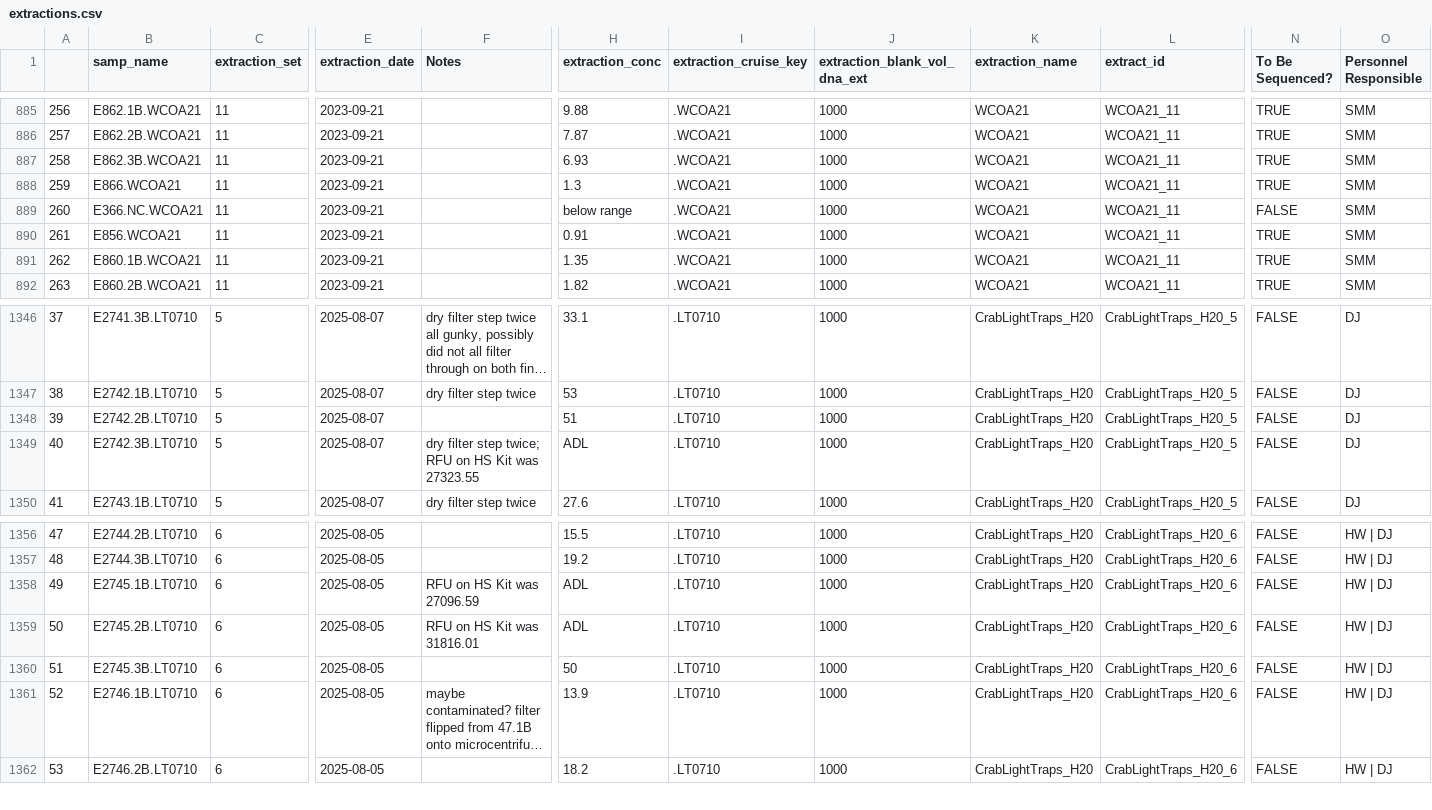
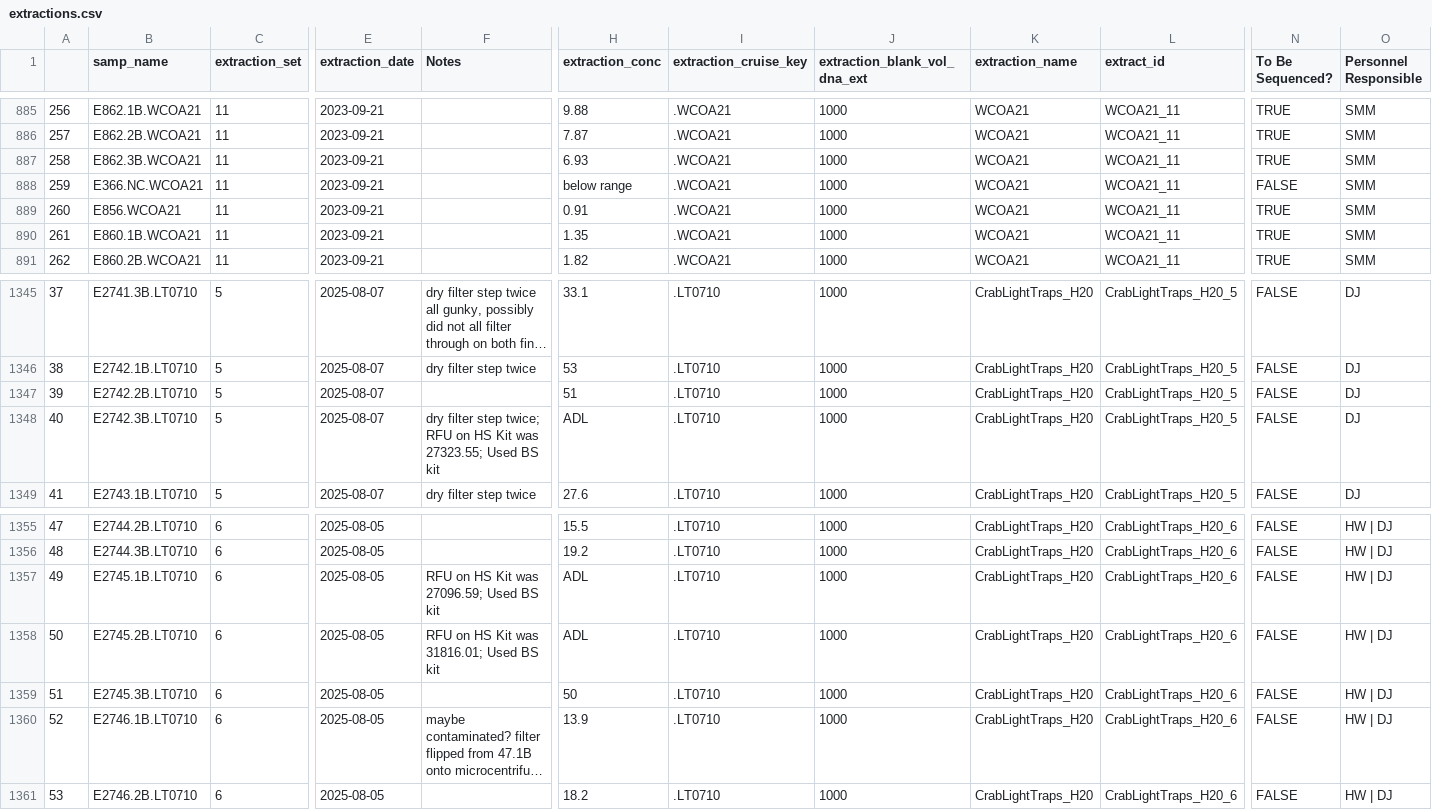
Before and after one commit to NOAA-PMEL/FAIRe-Mapping, a CSV file: projects/FloatingSamples/mixed_sean/data/extractions.csv, drawn as a sheet; only a part is shown, gaps mark what is left out; long unchanged cells end in …; removed rows and columns are numbered as before the commit, all else as after; rows hold the shown columns only; the diff names each change by its address in the sheet, - before the commit and + after, or states it on an @@ line.

```diff
--- a/projects/FloatingSamples/mixed_sean/data/extractions.csv
+++ b/projects/FloatingSamples/mixed_sean/data/extractions.csv
-row 888: 259 | E866.WCOA21 | 11 | 2023-09-21 |  | 1.3 | .WCOA21 | 1000 | WCOA21 | WCOA21_11 | TRUE | SMM
@@ column A renumbered between rows 888 and 1220 @@
-F1348 (Notes): …Kit was 27323.55
+F1348 (Notes): …Kit was 27323.55; Used BS kit
-F1357 (Notes): RFU on HS Kit was 27096.59
+F1357 (Notes): RFU on HS Kit was 27096.59; Used BS kit
-F1358 (Notes): RFU on HS Kit was 31816.01
+F1358 (Notes): RFU on HS Kit was 31816.01; Used BS kit
```
Also changed, not shown: runs/run1/data/run1_faire.csv, 13 other files.
